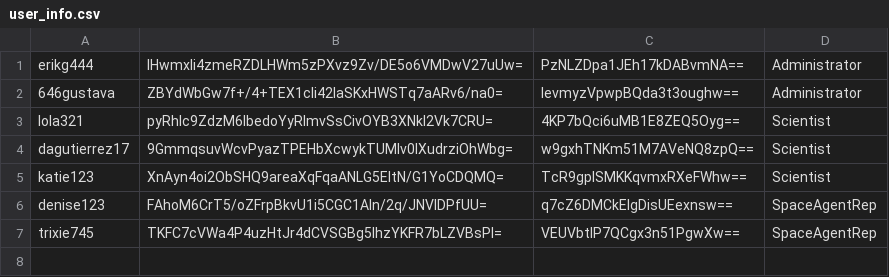
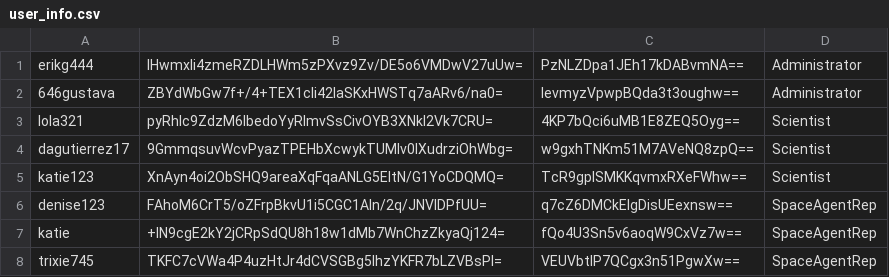
Before and after one commit to DanielaGutierrez38/Advanced-Object-Oriented-Programming-Project, a CSV file: user_info.csv, drawn as a sheet; the diff names each change by its address in the sheet, - before the commit and + after, or states it on an @@ line.

Commit message:
Making final touches: Generates Density Report when Space Rep requests, Customizes ImpactAnalysis and DebrisDensityAnalysis classes for Space rep, Refactored density report to use custom DensityReportException

```diff
--- a/user_info.csv
+++ b/user_info.csv
+row 7: katie | +lN9cgE2kY2jCRpSdQU8h18w1dMb7WnChzZkyaQj124= | fQo4U3Sn5v6aoqW9CxVz7w== | SpaceAgentRep
```
Also changed, not shown: 38 other files.
